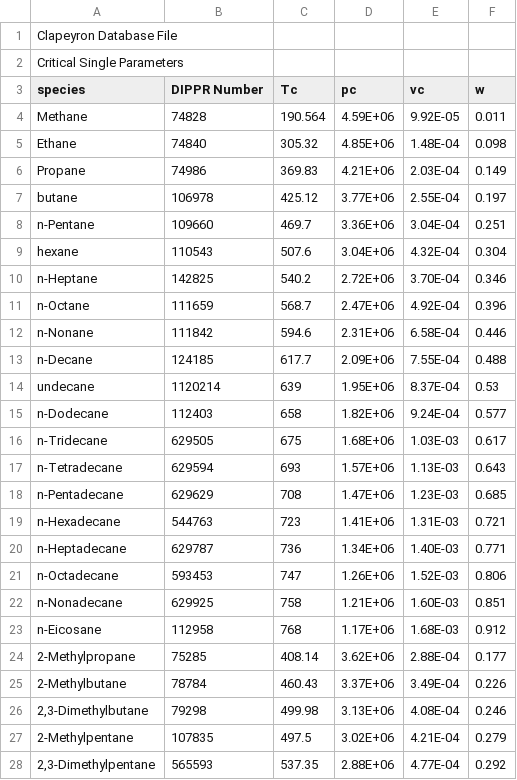
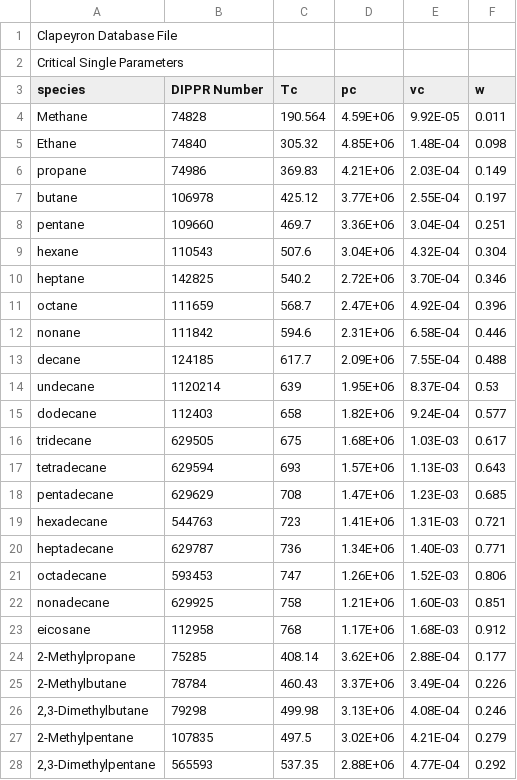
Before and after one commit to ClapeyronThermo/Clapeyron.jl, a CSV file: database/properties/critical.csv, drawn as a sheet; only a part is shown.

Commit message:
changed pentane identifier (and others)

```diff
--- a/database/properties/critical.csv
+++ b/database/properties/critical.csv
@@ -5,20 +5,20 @@ Methane,74828,190.564,4.59E+06,9.92E-05,0.011
 Ethane,74840,305.32,4.85E+06,1.48E-04,0.098
-Propane,74986,369.83,4.21E+06,2.03E-04,0.149
+propane,74986,369.83,4.21E+06,2.03E-04,0.149
 butane,106978,425.12,3.77E+06,2.55E-04,0.197
-n-Pentane,109660,469.7,3.36E+06,3.04E-04,0.251
+pentane,109660,469.7,3.36E+06,3.04E-04,0.251
 hexane,110543,507.6,3.04E+06,4.32E-04,0.304
-n-Heptane,142825,540.2,2.72E+06,3.70E-04,0.346
-n-Octane,111659,568.7,2.47E+06,4.92E-04,0.396
-n-Nonane,111842,594.6,2.31E+06,6.58E-04,0.446
-n-Decane,124185,617.7,2.09E+06,7.55E-04,0.488
+heptane,142825,540.2,2.72E+06,3.70E-04,0.346
+octane,111659,568.7,2.47E+06,4.92E-04,0.396
+nonane,111842,594.6,2.31E+06,6.58E-04,0.446
+decane,124185,617.7,2.09E+06,7.55E-04,0.488
 undecane,1120214,639,1.95E+06,8.37E-04,0.53
-n-Dodecane,112403,658,1.82E+06,9.24E-04,0.577
-n-Tridecane,629505,675,1.68E+06,1.03E-03,0.617
-n-Tetradecane,629594,693,1.57E+06,1.13E-03,0.643
-n-Pentadecane,629629,708,1.47E+06,1.23E-03,0.685
-n-Hexadecane,544763,723,1.41E+06,1.31E-03,0.721
-n-Heptadecane,629787,736,1.34E+06,1.40E-03,0.771
-n-Octadecane,593453,747,1.26E+06,1.52E-03,0.806
-n-Nonadecane,629925,758,1.21E+06,1.60E-03,0.851
-n-Eicosane,112958,768,1.17E+06,1.68E-03,0.912
+dodecane,112403,658,1.82E+06,9.24E-04,0.577
+tridecane,629505,675,1.68E+06,1.03E-03,0.617
+tetradecane,629594,693,1.57E+06,1.13E-03,0.643
+pentadecane,629629,708,1.47E+06,1.23E-03,0.685
+hexadecane,544763,723,1.41E+06,1.31E-03,0.721
+heptadecane,629787,736,1.34E+06,1.40E-03,0.771
+octadecane,593453,747,1.26E+06,1.52E-03,0.806
+nonadecane,629925,758,1.21E+06,1.60E-03,0.851
+eicosane,112958,768,1.17E+06,1.68E-03,0.912
 2-Methylpropane,75285,408.14,3.62E+06,2.88E-04,0.177
```
